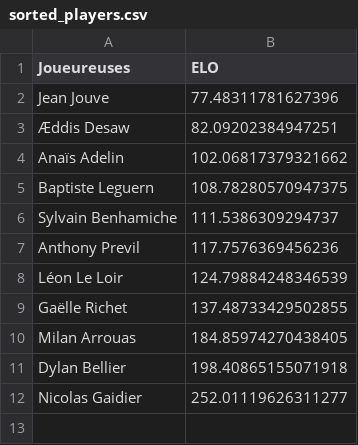
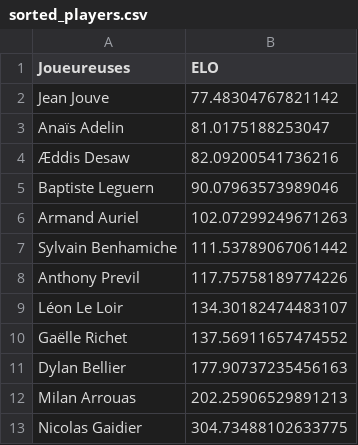
Before and after one commit to Ragdub/ELO_Brawl_Set, a CSV file: sorted_players.csv, drawn as a sheet.

```diff
--- a/sorted_players.csv
+++ b/sorted_players.csv
@@ -1,12 +1,13 @@
 Joueureuses,ELO
-Jean Jouve,77.48311781627396
-Æddis Desaw,82.09202384947251
-Anaïs Adelin,102.06817379321662
-Baptiste Leguern,108.78280570947375
-Sylvain Benhamiche,111.5386309294737
-Anthony Previl,117.7576369456236
-Léon Le Loir,124.79884248346539
-Gaëlle Richet,137.48733429502855
-Milan Arrouas,184.85974270438405
-Dylan Bellier,198.40865155071918
-Nicolas Gaidier,252.01119626311277
+Jean Jouve,77.48304767821142
+Anaïs Adelin,81.0175188253047
+Æddis Desaw,82.09200541736216
+Baptiste Leguern,90.07963573989046
+Armand Auriel,102.07299249671263
+Sylvain Benhamiche,111.53789067061442
+Anthony Previl,117.75758189774226
+Léon Le Loir,134.30182474483107
+Gaëlle Richet,137.56911657474552
+Dylan Bellier,177.90737235456163
+Milan Arrouas,202.25906529891213
+Nicolas Gaidier,304.73488102633775
```
Also changed, not shown: list_decks.csv, rencontres.csv, 12 other files.
